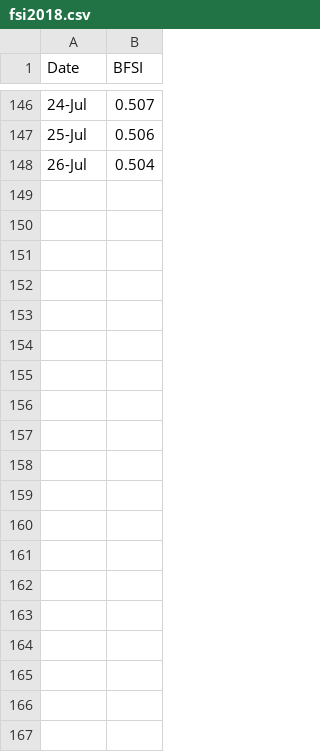
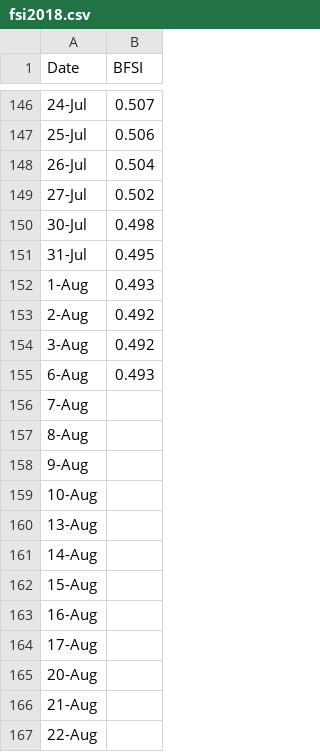
Before and after one commit to Libardo1/telafinance, a CSV file: static/data/fsi2018.csv, drawn as a sheet; only a part is shown, gaps mark what is left out; the diff covers the shown part only; the diff names each change by its address in the sheet, - before the commit and + after, or states it on an @@ line.

Commit message:
data update

```diff
--- a/static/data/fsi2018.csv
+++ b/static/data/fsi2018.csv
+row 149: 27-Jul | 0.502
+row 150: 30-Jul | 0.498
+row 151: 31-Jul | 0.495
+row 152: 1-Aug | 0.493
+row 153: 2-Aug | 0.492
+row 154: 3-Aug | 0.492
+row 155: 6-Aug | 0.493
+row 156: 7-Aug
+row 157: 8-Aug
+row 158: 9-Aug
+row 159: 10-Aug
+row 160: 13-Aug
+row 161: 14-Aug
+row 162: 15-Aug
+row 163: 16-Aug
+row 164: 17-Aug
+row 165: 20-Aug
+row 166: 21-Aug
+row 167: 22-Aug
```
Also changed, not shown: 46 added rows elsewhere in this file, static/data/gdp18q2.csv, static/data/mv2018.csv, 3 other files.
